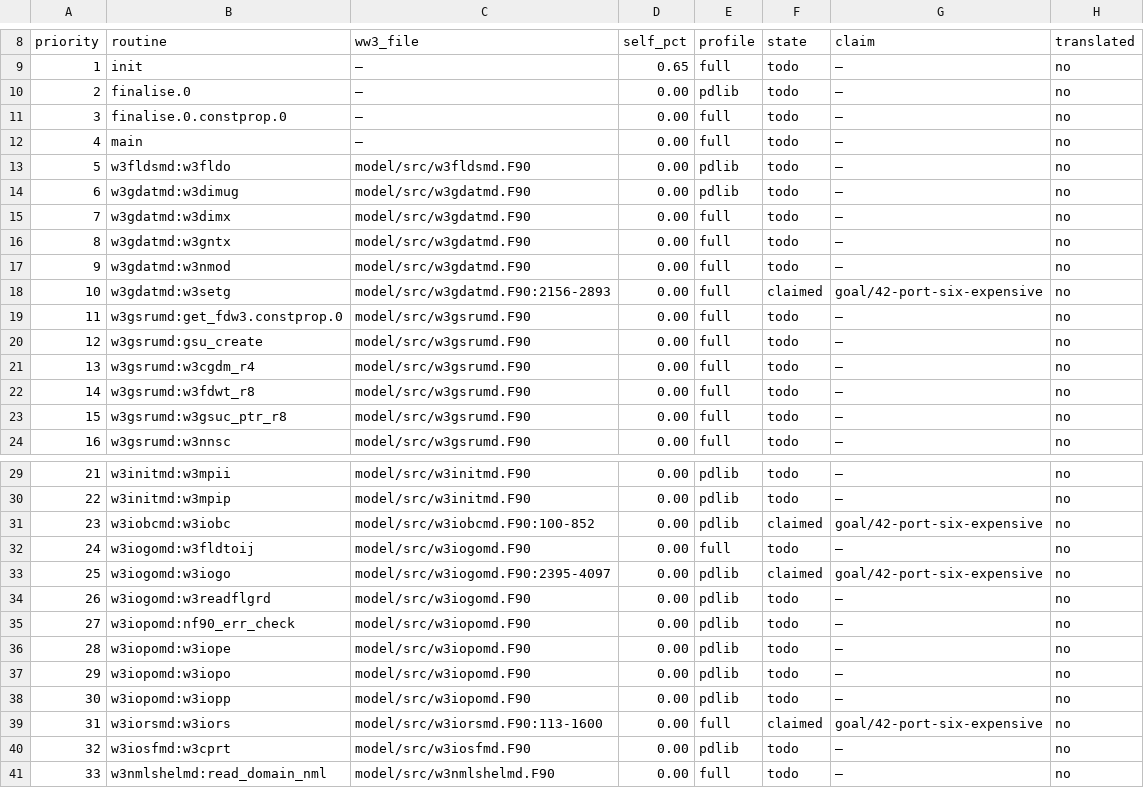
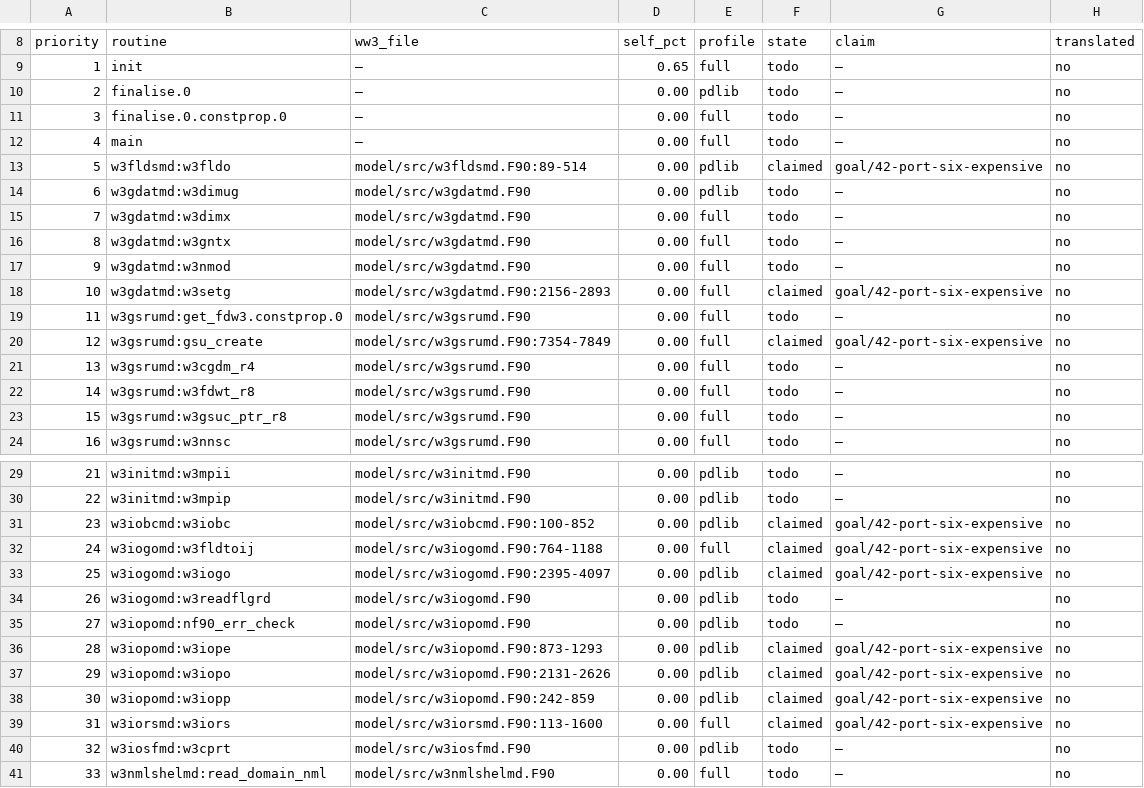
Before and after one commit to h0ffmann/ww3-gpu, a TSV file: kokkos/PORT_TABLE.tsv, drawn as a sheet; only a part is shown, gaps mark what is left out; the diff names each change by its address in the sheet, - before the commit and + after, or states it on an @@ line.

```diff
--- a/kokkos/PORT_TABLE.tsv
+++ b/kokkos/PORT_TABLE.tsv
-C13 (ww3_file): model/src/w3fldsmd.F90
+C13 (ww3_file): model/src/w3fldsmd.F90:89-514
-F13 (state): todo
+F13 (state): claimed
-G13 (claim): —
+G13 (claim): goal/42-port-six-expensive
-C20 (ww3_file): model/src/w3gsrumd.F90
+C20 (ww3_file): model/src/w3gsrumd.F90:7354-7849
-F20 (state): todo
+F20 (state): claimed
-G20 (claim): —
+G20 (claim): goal/42-port-six-expensive
-C32 (ww3_file): model/src/w3iogomd.F90
+C32 (ww3_file): model/src/w3iogomd.F90:764-1188
-F32 (state): todo
+F32 (state): claimed
-G32 (claim): —
+G32 (claim): goal/42-port-six-expensive
-C36 (ww3_file): model/src/w3iopomd.F90
+C36 (ww3_file): model/src/w3iopomd.F90:873-1293
-F36:F38 (state): todo
+F36:F38 (state): claimed
-G36:G38 (claim): —
+G36:G38 (claim): goal/42-port-six-expensive
-C37 (ww3_file): model/src/w3iopomd.F90
+C37 (ww3_file): model/src/w3iopomd.F90:2131-2626
-C38 (ww3_file): model/src/w3iopomd.F90
+C38 (ww3_file): model/src/w3iopomd.F90:242-859
```
Also changed, not shown: kokkos/port_claims.tsv.
